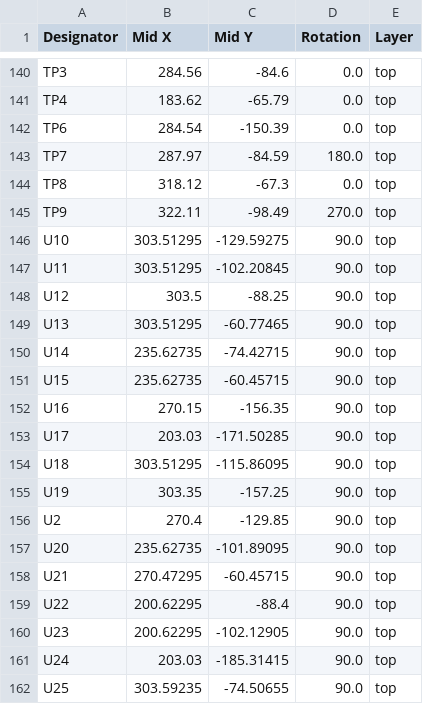
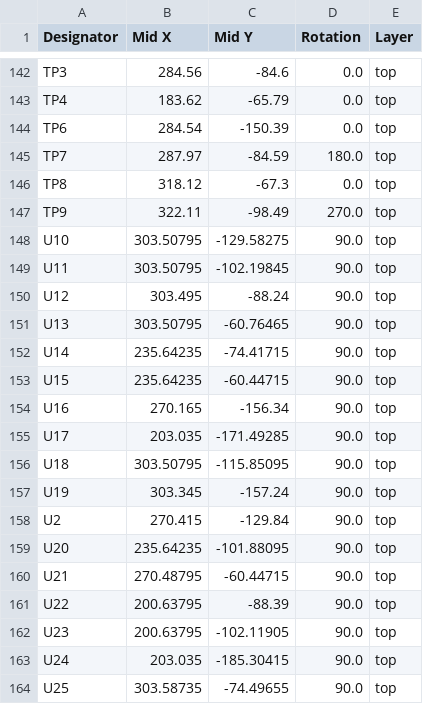
Before and after one commit to clemarfolly/Microdigital-TK2000, a CSV file: EsquemaKiCad/TK2000/production/positions.csv, drawn as a sheet; only a part is shown, gaps mark what is left out; the diff covers the shown part only.

```diff
--- a/EsquemaKiCad/TK2000/production/positions.csv
+++ b/EsquemaKiCad/TK2000/production/positions.csv
@@ -145,18 +147,18 @@ TP8,318.12,-67.3,0.0,top
 TP9,322.11,-98.49,270.0,top
-U10,303.51295,-129.59275,90.0,top
-U11,303.51295,-102.20845,90.0,top
-U12,303.5,-88.25,90.0,top
-U13,303.51295,-60.77465,90.0,top
-U14,235.62735,-74.42715,90.0,top
-U15,235.62735,-60.45715,90.0,top
-U16,270.15,-156.35,90.0,top
-U17,203.03,-171.50285,90.0,top
-U18,303.51295,-115.86095,90.0,top
-U19,303.35,-157.25,90.0,top
-U2,270.4,-129.85,90.0,top
-U20,235.62735,-101.89095,90.0,top
-U21,270.47295,-60.45715,90.0,top
-U22,200.62295,-88.4,90.0,top
-U23,200.62295,-102.12905,90.0,top
-U24,203.03,-185.31415,90.0,top
-U25,303.59235,-74.50655,90.0,top
+U10,303.50795,-129.58275,90.0,top
+U11,303.50795,-102.19845,90.0,top
+U12,303.495,-88.24,90.0,top
+U13,303.50795,-60.76465,90.0,top
+U14,235.64235,-74.41715,90.0,top
+U15,235.64235,-60.44715,90.0,top
+U16,270.165,-156.34,90.0,top
+U17,203.035,-171.49285,90.0,top
+U18,303.50795,-115.85095,90.0,top
+U19,303.345,-157.24,90.0,top
+U2,270.415,-129.84,90.0,top
+U20,235.64235,-101.88095,90.0,top
+U21,270.48795,-60.44715,90.0,top
+U22,200.63795,-88.39,90.0,top
+U23,200.63795,-102.11905,90.0,top
+U24,203.035,-185.30415,90.0,top
+U25,303.58735,-74.49655,90.0,top
```
Also changed, not shown: 2 added rows and 112 edited cells elsewhere in this file, EsquemaKiCad/TK2000/production/bom.csv, EsquemaKiCad/TK2000/production/designators.csv, 14 other files.
